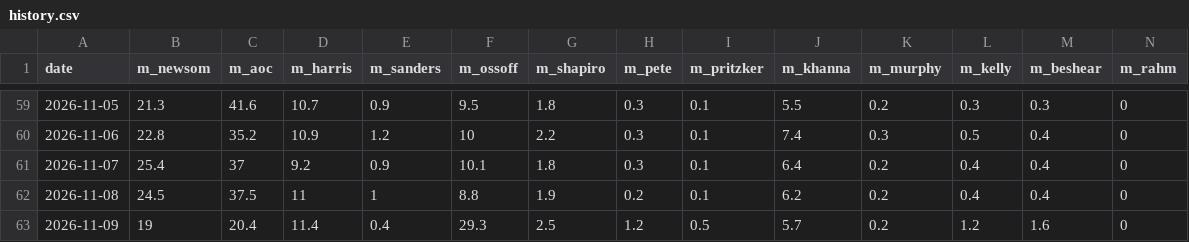
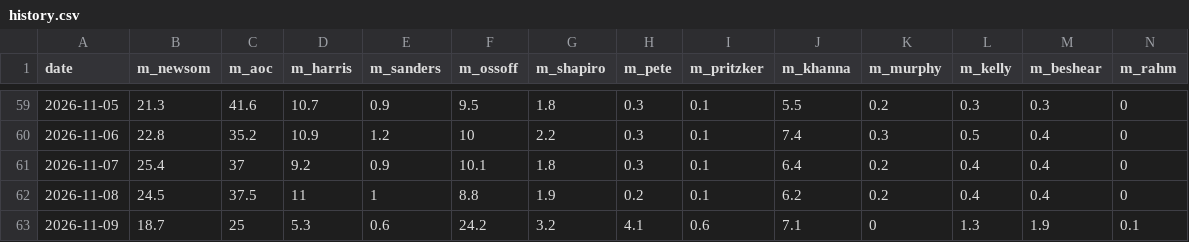
Before and after one commit to driscollglobe/2028-machine, a CSV file: history.csv, drawn as a sheet; only a part is shown, gaps mark what is left out; the diff covers the shown part only; the diff names each change by its address in the sheet, - before the commit and + after, or states it on an @@ line.

```diff
--- a/history.csv
+++ b/history.csv
-B63 (m_newsom): 19
+B63 (m_newsom): 18.7
-C63 (m_aoc): 20.4
+C63 (m_aoc): 25
-D63 (m_harris): 11.4
+D63 (m_harris): 5.3
-E63 (m_sanders): 0.4
+E63 (m_sanders): 0.6
-F63 (m_ossoff): 29.3
+F63 (m_ossoff): 24.2
-G63 (m_shapiro): 2.5
+G63 (m_shapiro): 3.2
-H63 (m_pete): 1.2
+H63 (m_pete): 4.1
-I63 (m_pritzker): 0.5
+I63 (m_pritzker): 0.6
-J63 (m_khanna): 5.7
+J63 (m_khanna): 7.1
-K63 (m_murphy): 0.2
+K63 (m_murphy): 0
-L63 (m_kelly): 1.2
+L63 (m_kelly): 1.3
-M63 (m_beshear): 1.6
+M63 (m_beshear): 1.9
-N63 (m_rahm): 0
+N63 (m_rahm): 0.1
```
Also changed, not shown: 37 edited cells elsewhere in this file, attention.csv, 30 other files.
